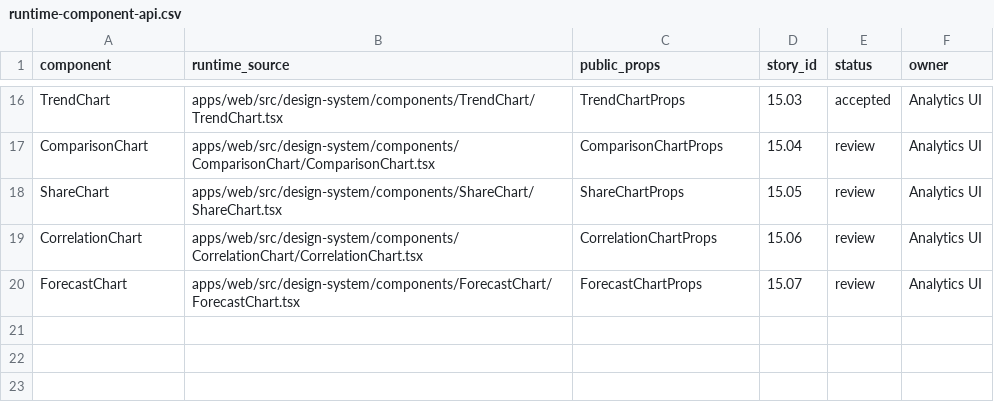
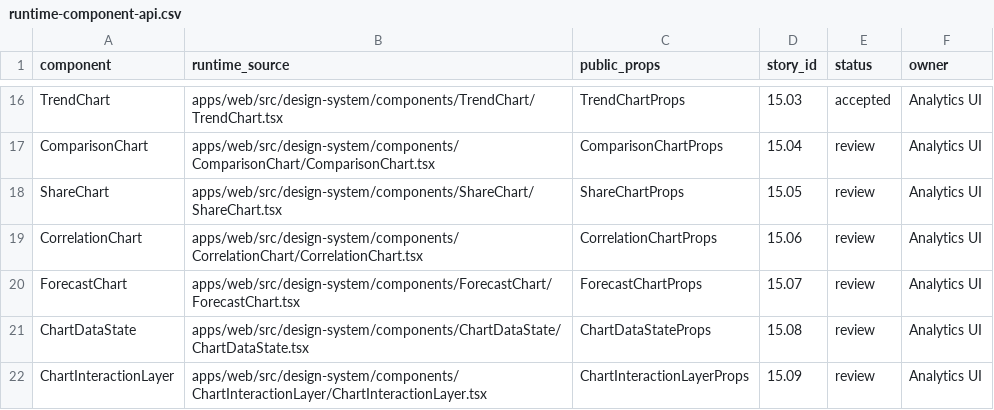
Before and after one commit to 19Archmiel88/papadata-platform, a CSV file: rejestry/runtime-component-api.csv, drawn as a sheet; only a part is shown, gaps mark what is left out.

```diff
--- a/rejestry/runtime-component-api.csv
+++ b/rejestry/runtime-component-api.csv
@@ -20 +20,3 @@ CorrelationChart,apps/web/src/design-system/components/CorrelationChart/Correlat
 ForecastChart,apps/web/src/design-system/components/ForecastChart/ForecastChart.tsx,ForecastChartProps,15.07,review,Analytics UI
+ChartDataState,apps/web/src/design-system/components/ChartDataState/ChartDataState.tsx,ChartDataStateProps,15.08,review,Analytics UI
+ChartInteractionLayer,apps/web/src/design-system/components/ChartInteractionLayer/ChartInteractionLayer.tsx,ChartInteractionLayerProps,15.09,review,Analytics UI
```
Also changed, not shown: rejestry/storybook.csv, 32 other files.
